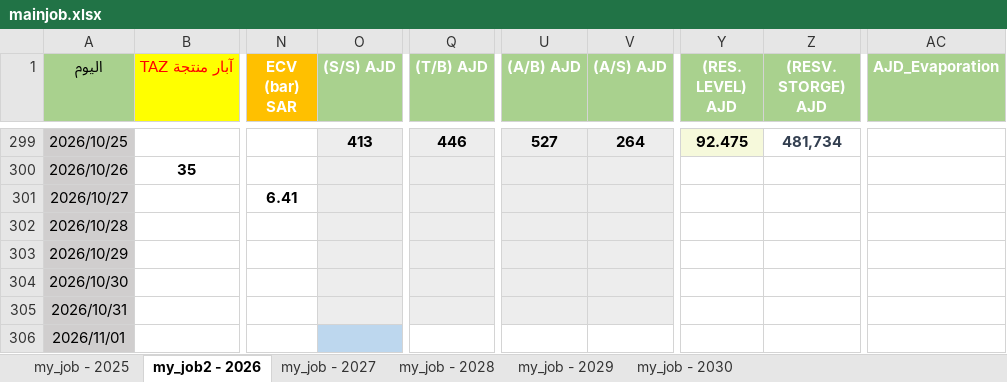
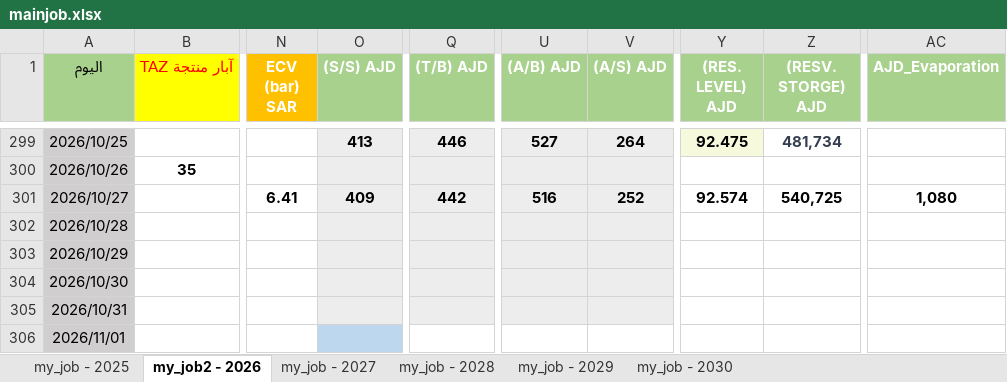
Before and after one commit to nasserab965-art/ajdabiya-control-system, an Excel workbook: mainjob.xlsx, sheet my_job2 - 2026, drawn as a sheet; only a part is shown, gaps mark what is left out; values as stored, in another font and other column widths than the file's, no borders; table styles not drawn; the diff names each change by its address in the sheet, - before the commit and + after, or states it on an @@ line.

Commit message:
تحديث تلقائي: mainjob.xlsx - 2026-10-26 18:38

```diff
--- a/mainjob.xlsx (sheet my_job2 - 2026)
+++ b/mainjob.xlsx (sheet my_job2 - 2026)
-O301 ((S/S) AJD): (empty)
+O301 ((S/S) AJD): 409
-Q301 ((T/B) AJD): (empty)
+Q301 ((T/B) AJD): 442
-U301 ((A/B) AJD): (empty)
+U301 ((A/B) AJD): 516
-V301 ((A/S) AJD): (empty)
+V301 ((A/S) AJD): 252
-Y301 ((RES. LEVEL) AJD): (empty)
+Y301 ((RES. LEVEL) AJD): 92.574
-Z301 ((RESV. STORGE) AJD): (empty)
+Z301 ((RESV. STORGE) AJD): 540,725
-AC301 (AJD_Evaporation): (empty)
+AC301 (AJD_Evaporation): 1,080
```
